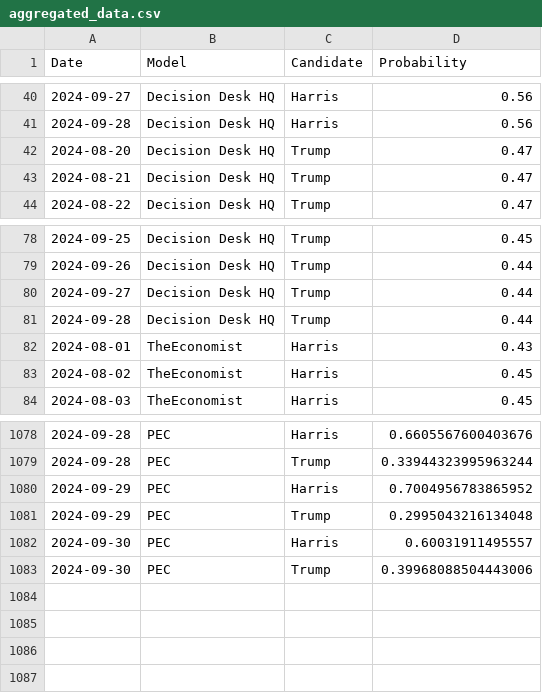
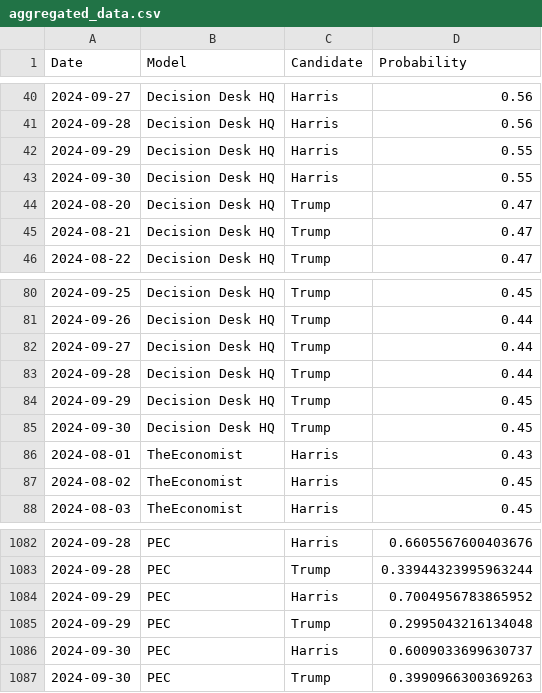
Before and after one commit to PaulMainwood/Election2024, a CSV file: aggregated_data.csv, drawn as a sheet; only a part is shown, gaps mark what is left out.

```diff
--- a/aggregated_data.csv
+++ b/aggregated_data.csv
@@ -41,2 +41,4 @@ Date,Model,Candidate,Probability
 2024-09-28,Decision Desk HQ,Harris,0.56
+2024-09-29,Decision Desk HQ,Harris,0.55
+2024-09-30,Decision Desk HQ,Harris,0.55
 2024-08-20,Decision Desk HQ,Trump,0.47
@@ -81,2 +83,4 @@ Date,Model,Candidate,Probability
 2024-09-28,Decision Desk HQ,Trump,0.44
+2024-09-29,Decision Desk HQ,Trump,0.45
+2024-09-30,Decision Desk HQ,Trump,0.45
 2024-08-01,TheEconomist,Harris,0.43
@@ -1081,3 +1085,3 @@ Date,Model,Candidate,Probability
 2024-09-29,PEC,Trump,0.2995043216134048
-2024-09-30,PEC,Harris,0.60031911495557
-2024-09-30,PEC,Trump,0.39968088504443006
+2024-09-30,PEC,Harris,0.6009033699630737
+2024-09-30,PEC,Trump,0.3990966300369263
```
Also changed, not shown: ManualData.csv, aggregated_data_wide.csv, 5 other files.
